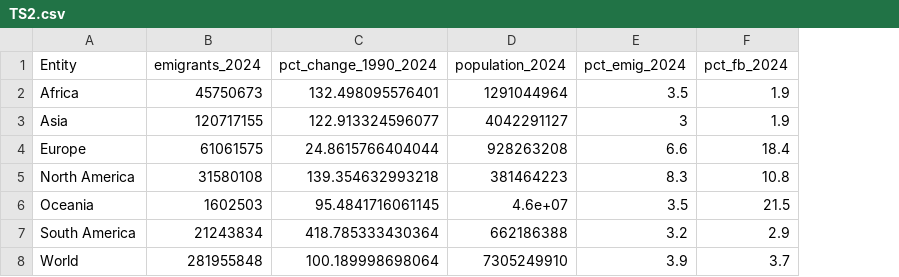
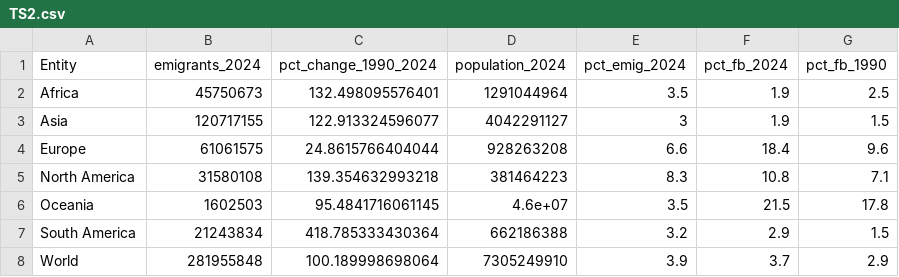
Before and after one commit to nbreznau/migration_children_literacy, a CSV file: Results/TS2.csv, drawn as a sheet; the diff names each change by its address in the sheet, - before the commit and + after, or states it on an @@ line.

```diff
--- a/Results/TS2.csv
+++ b/Results/TS2.csv
+column G (pct_fb_1990), rows 2-8: 2.5 | 1.5 | 9.6 | 7.1 | 17.8 | 1.5 | 2.9
```
Also changed, not shown: 21 other files.
